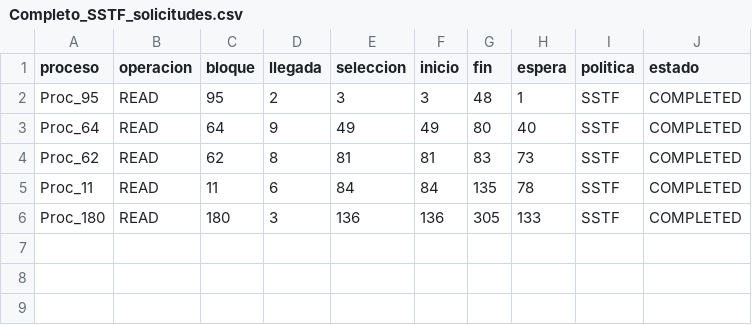
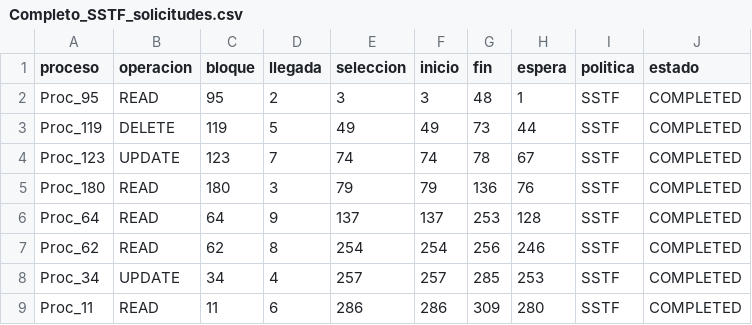
Before and after one commit to alehernandezb05/AvilaOS_SistemaOperativoDistribuido, a CSV file: escenarios/12_resultados_disco/Completo_SSTF_solicitudes.csv, drawn as a sheet.

```diff
--- a/escenarios/12_resultados_disco/Completo_SSTF_solicitudes.csv
+++ b/escenarios/12_resultados_disco/Completo_SSTF_solicitudes.csv
@@ -2,5 +2,8 @@ proceso,operacion,bloque,llegada,seleccion,inicio,fin,espera,politica,estado
 Proc_95,READ,95,2,3,3,48,1,SSTF,COMPLETED
-Proc_64,READ,64,9,49,49,80,40,SSTF,COMPLETED
-Proc_62,READ,62,8,81,81,83,73,SSTF,COMPLETED
-Proc_11,READ,11,6,84,84,135,78,SSTF,COMPLETED
-Proc_180,READ,180,3,136,136,305,133,SSTF,COMPLETED
+Proc_119,DELETE,119,5,49,49,73,44,SSTF,COMPLETED
+Proc_123,UPDATE,123,7,74,74,78,67,SSTF,COMPLETED
+Proc_180,READ,180,3,79,79,136,76,SSTF,COMPLETED
+Proc_64,READ,64,9,137,137,253,128,SSTF,COMPLETED
+Proc_62,READ,62,8,254,254,256,246,SSTF,COMPLETED
+Proc_34,UPDATE,34,4,257,257,285,253,SSTF,COMPLETED
+Proc_11,READ,11,6,286,286,309,280,SSTF,COMPLETED
```
Also changed, not shown: escenarios/12_resultados_disco/Completo_C_SCAN_solicitudes.csv, escenarios/12_resultados_disco/Completo_FIFO_recorrido.csv, 25 other files.
